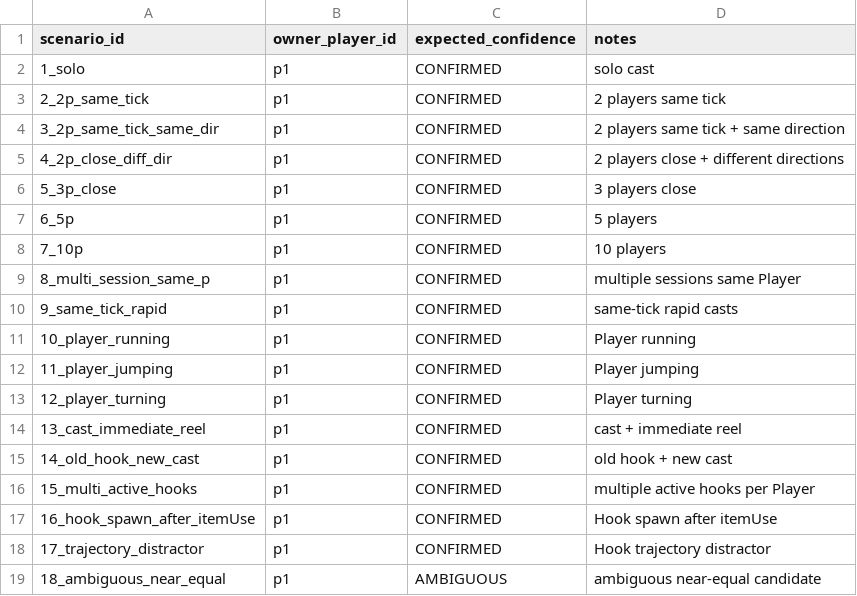
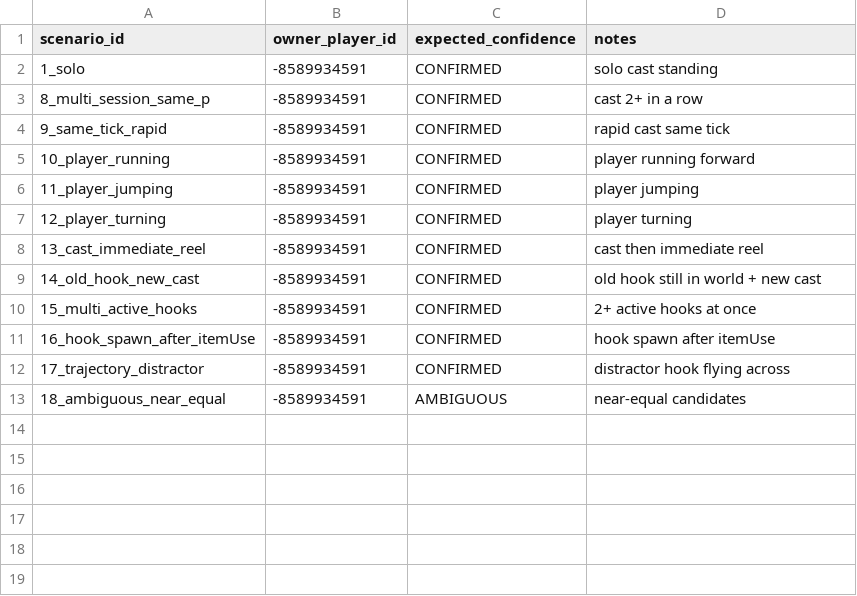
Before and after one commit to datkiri002/Custom-Fishing-Event, a CSV file: ground_truth_p1.csv, drawn as a sheet.

```diff
--- a/ground_truth_p1.csv
+++ b/ground_truth_p1.csv
@@ -1,19 +1,13 @@
 scenario_id,owner_player_id,expected_confidence,notes
-1_solo,p1,CONFIRMED,solo cast
-2_2p_same_tick,p1,CONFIRMED,2 players same tick
-3_2p_same_tick_same_dir,p1,CONFIRMED,2 players same tick + same direction
-4_2p_close_diff_dir,p1,CONFIRMED,2 players close + different directions
-5_3p_close,p1,CONFIRMED,3 players close
-6_5p,p1,CONFIRMED,5 players
-7_10p,p1,CONFIRMED,10 players
-8_multi_session_same_p,p1,CONFIRMED,multiple sessions same Player
-9_same_tick_rapid,p1,CONFIRMED,same-tick rapid casts
-10_player_running,p1,CONFIRMED,Player running
-11_player_jumping,p1,CONFIRMED,Player jumping
-12_player_turning,p1,CONFIRMED,Player turning
-13_cast_immediate_reel,p1,CONFIRMED,cast + immediate reel
-14_old_hook_new_cast,p1,CONFIRMED,old hook + new cast
-15_multi_active_hooks,p1,CONFIRMED,multiple active hooks per Player
-16_hook_spawn_after_itemUse,p1,CONFIRMED,Hook spawn after itemUse
-17_trajectory_distractor,p1,CONFIRMED,Hook trajectory distractor
-18_ambiguous_near_equal,p1,AMBIGUOUS,ambiguous near-equal candidate
+1_solo,-8589934591,CONFIRMED,solo cast standing
+8_multi_session_same_p,-8589934591,CONFIRMED,cast 2+ in a row
+9_same_tick_rapid,-8589934591,CONFIRMED,rapid cast same tick
+10_player_running,-8589934591,CONFIRMED,player running forward
+11_player_jumping,-8589934591,CONFIRMED,player jumping
+12_player_turning,-8589934591,CONFIRMED,player turning
+13_cast_immediate_reel,-8589934591,CONFIRMED,cast then immediate reel
+14_old_hook_new_cast,-8589934591,CONFIRMED,old hook still in world + new cast
+15_multi_active_hooks,-8589934591,CONFIRMED,2+ active hooks at once
+16_hook_spawn_after_itemUse,-8589934591,CONFIRMED,hook spawn after itemUse
+17_trajectory_distractor,-8589934591,CONFIRMED,distractor hook flying across
+18_ambiguous_near_equal,-8589934591,AMBIGUOUS,near-equal candidates
```
Also changed, not shown: 2 other files.
